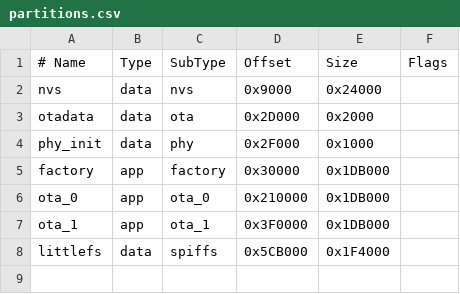
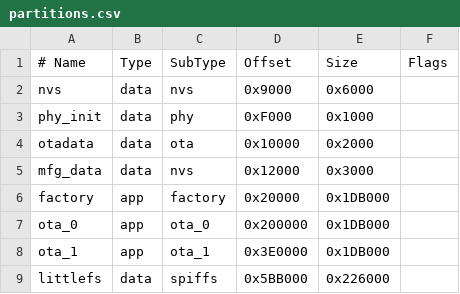
Before and after one commit to acvigue/SmartMatrix-IDF, a CSV file: partitions.csv, drawn as a sheet.

```diff
--- a/partitions.csv
+++ b/partitions.csv
@@ -1,8 +1,9 @@
 # Name,   Type, SubType,  Offset,   Size,  Flags
-nvs, data, nvs, 0x9000, 0x24000
-otadata, data, ota, 0x2D000, 0x2000
-phy_init, data, phy, 0x2F000, 0x1000
-factory, app, factory, 0x30000, 0x1DB000
-ota_0, app, ota_0, 0x210000, 0x1DB000
-ota_1, app, ota_1, 0x3F0000, 0x1DB000
-littlefs, data, spiffs, 0x5CB000, 0x1F4000
+nvs, data, nvs, 0x9000, 0x6000
+phy_init, data, phy, 0xF000, 0x1000
+otadata, data, ota, 0x10000, 0x2000
+mfg_data, data, nvs, 0x12000, 0x3000
+factory, app, factory, 0x20000, 0x1DB000
+ota_0, app, ota_0, 0x200000, 0x1DB000
+ota_1, app, ota_1, 0x3E0000, 0x1DB000
+littlefs, data, spiffs, 0x5BB000, 0x226000
```
Also changed, not shown: 5 other files.
